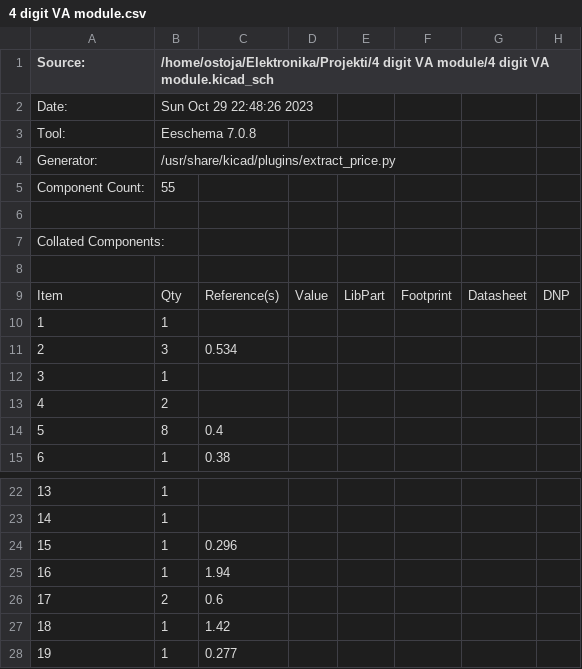
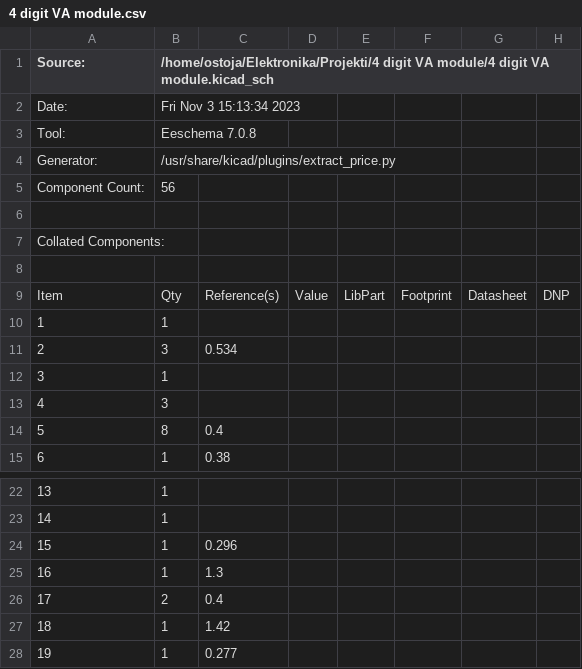
Before and after one commit to ostojaatanasijevic/4_digit_VA_module, a CSV file: 4 digit VA module.csv, drawn as a sheet; only a part is shown, gaps mark what is left out; the diff names each change by its address in the sheet, - before the commit and + after, or states it on an @@ line.

```diff
--- a/4 digit VA module.csv
+++ b/4 digit VA module.csv
-B2: Sun Oct 29 22:48:26 2023
+B2: Fri Nov 3 15:13:34 2023
-B5: 55
+B5: 56
-B13: 2
+B13: 3
-C25: 1.94
+C25: 1.3
-C26: 0.6
+C26: 0.4
```
Also changed, not shown: 18 other files.
